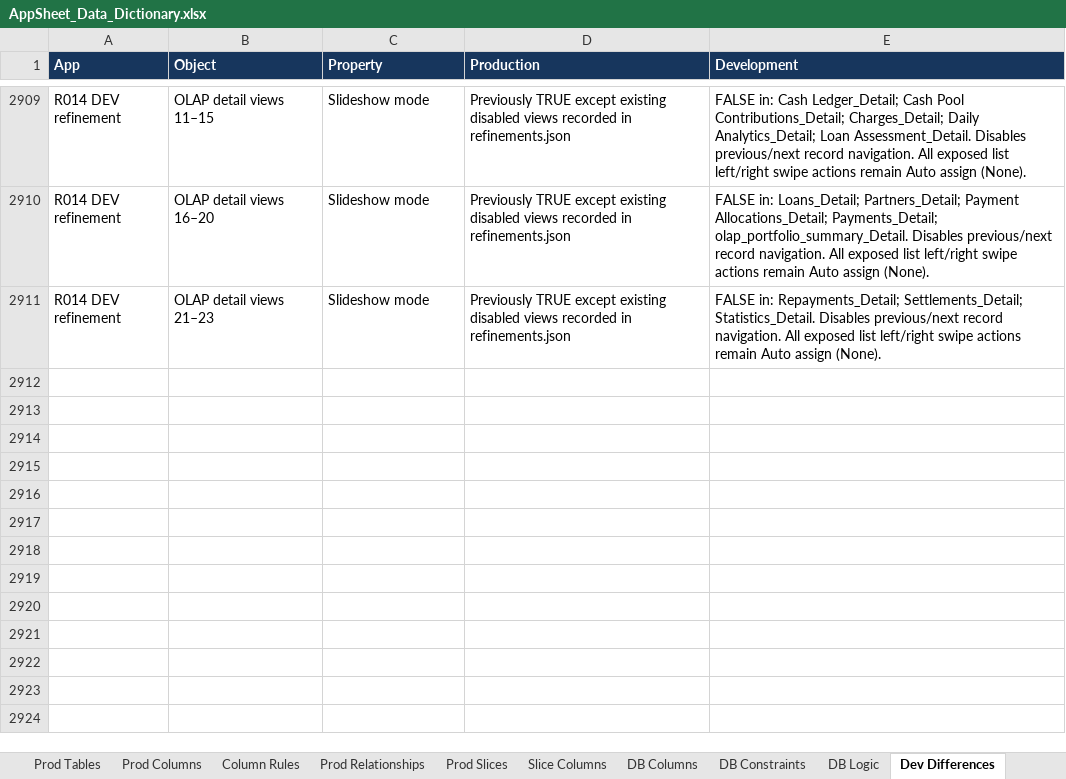
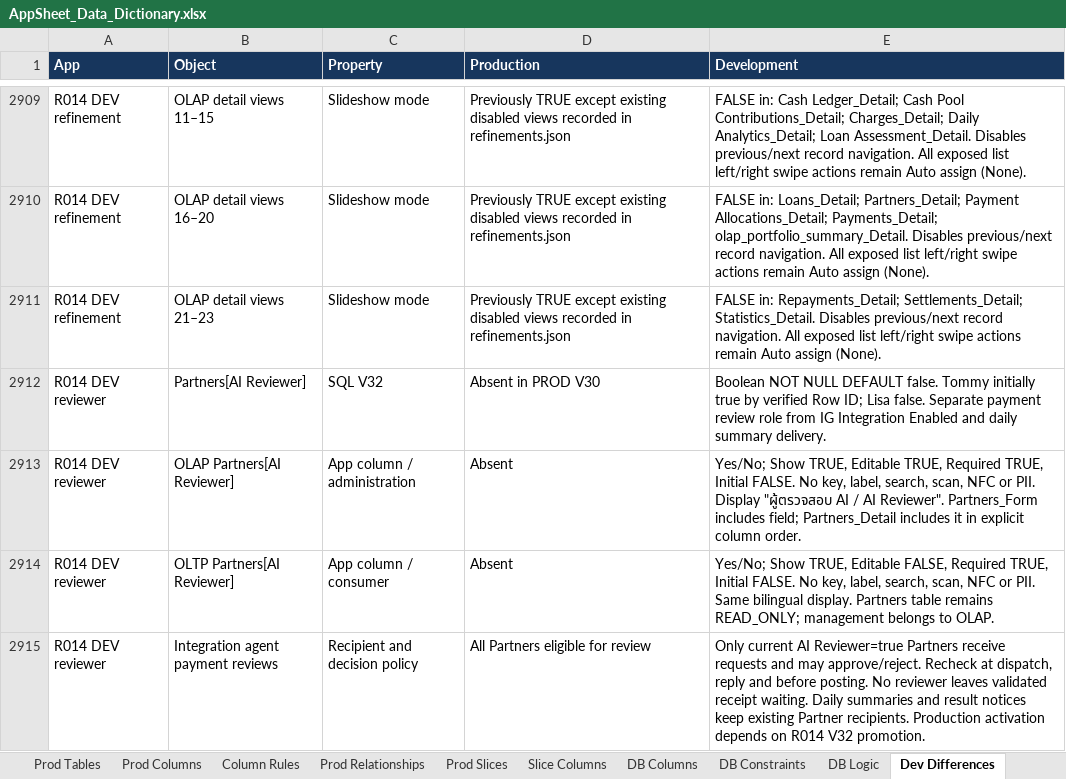
Before and after one commit to welct0407/MW-Credit-App, an Excel workbook: Documents/AppSheet_Data_Dictionary.xlsx, sheet Dev Differences, drawn as a sheet; only a part is shown, gaps mark what is left out; values as stored, in another font and other column widths than the file's, no borders; the diff names each change by its address in the sheet, - before the commit and + after, or states it on an @@ line.

Commit message:
R014 complete AI Reviewer DEV apps, tests and model documentation

```diff
--- a/Documents/AppSheet_Data_Dictionary.xlsx (sheet Dev Differences)
+++ b/Documents/AppSheet_Data_Dictionary.xlsx (sheet Dev Differences)
+row 2912: R014 DEV reviewer | Partners[AI Reviewer] | SQL V32 | Absent in PROD V30 | Boolean NOT NULL DEFAULT false. Tommy initially true by verified Row ID; Lisa false. Separate payment review role from IG Integration Enabled and daily summary delivery.
+row 2913: R014 DEV reviewer | OLAP Partners[AI Reviewer] | App column / administration | Absent | Yes/No; Show TRUE, Editable TRUE, Required TRUE, Initial FALSE. No key, label, search, scan, NFC or PII. Display "ผู้ตรวจสอบ AI / AI Reviewer". Partners_Form includes field; Partners_Detail includes it in explicit column order.
+row 2914: R014 DEV reviewer | OLTP Partners[AI Reviewer] | App column / consumer | Absent | Yes/No; Show TRUE, Editable FALSE, Required TRUE, Initial FALSE. No key, label, search, scan, NFC or PII. Same bilingual display. Partners table remains READ_ONLY; management belongs to OLAP.
+row 2915: R014 DEV reviewer | Integration agent payment reviews | Recipient and decision policy | All Partners eligible for review | Only current AI Reviewer=true Partners receive requests and may approve/reject. Recheck at dispatch, reply and before posting. No reviewer leaves validated receipt waiting. Daily summaries and result notices keep existing Partner recipients. Production activation depends on R014 V32 promotion.
```
Also changed, not shown: 16 other files.
